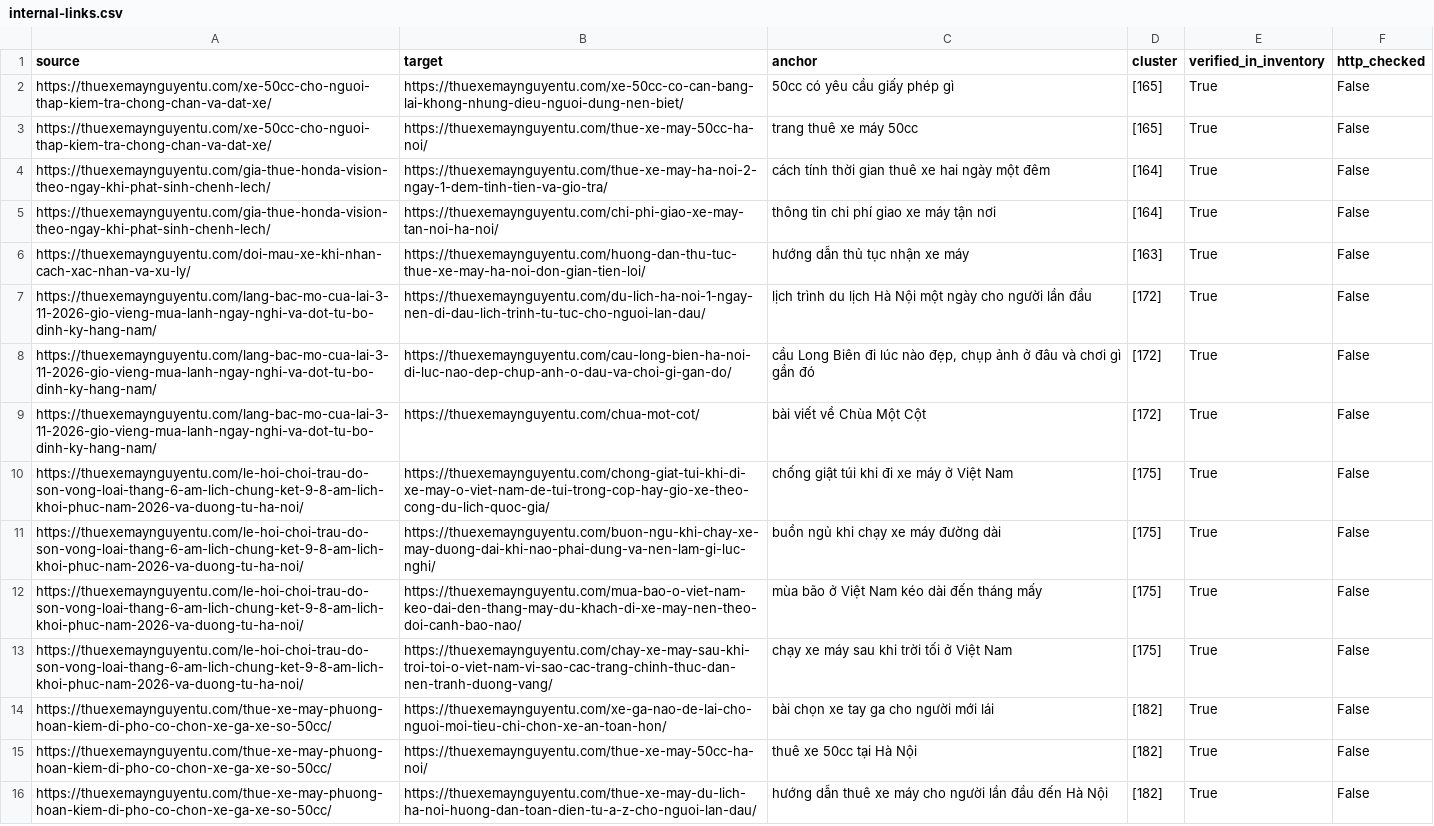
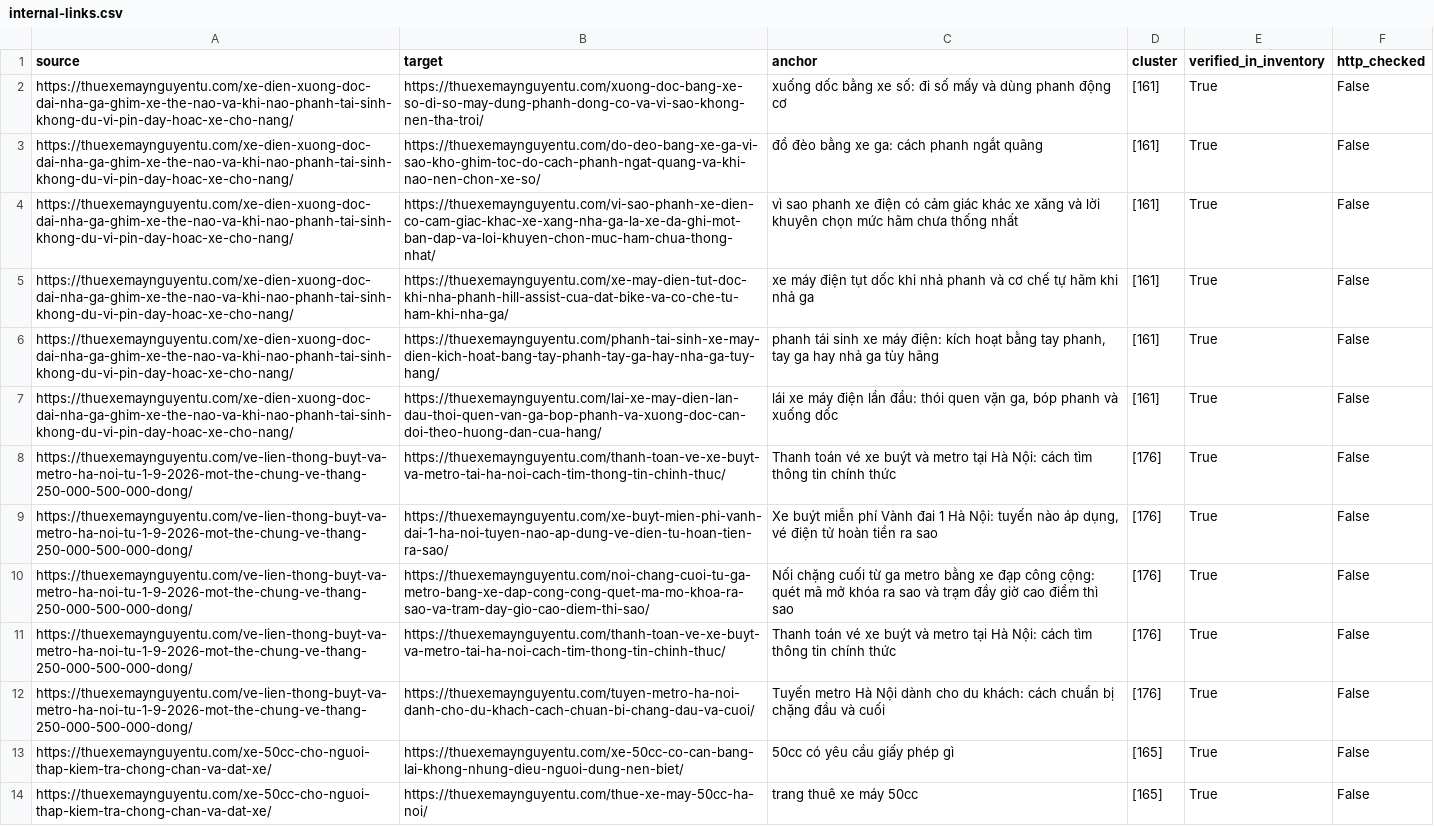
Before and after one commit to thuexemayhanoi/wp-writer, a CSV file: reports/internal-links.csv, drawn as a sheet; only a part is shown; the shorter side is filled out with more unchanged rows.

```diff
--- a/reports/internal-links.csv
+++ b/reports/internal-links.csv
@@ -1,2 +1,13 @@
 source,target,anchor,cluster,verified_in_inventory,http_checked
+https://thuexemaynguyentu.com/xe-dien-xuong-doc-dai-nha-ga-ghim-xe-the-nao-va-khi-nao-phanh-tai-sinh-khong-du-vi-pin-day-hoac-xe-cho-nang/,https://thuexemaynguyentu.com/xuong-doc-bang-xe-so-di-so-may-dung-phanh-dong-co-va-vi-sao-khong-nen-tha-troi/,xuống dốc bằng xe số: đi số mấy và dùng phanh động cơ,[161],True,False
+https://thuexemaynguyentu.com/xe-dien-xuong-doc-dai-nha-ga-ghim-xe-the-nao-va-khi-nao-phanh-tai-sinh-khong-du-vi-pin-day-hoac-xe-cho-nang/,https://thuexemaynguyentu.com/do-deo-bang-xe-ga-vi-sao-kho-ghim-toc-do-cach-phanh-ngat-quang-va-khi-nao-nen-chon-xe-so/,đổ đèo bằng xe ga: cách phanh ngắt quãng,[161],True,False
+https://thuexemaynguyentu.com/xe-dien-xuong-doc-dai-nha-ga-ghim-xe-the-nao-va-khi-nao-phanh-tai-sinh-khong-du-vi-pin-day-hoac-xe-cho-nang/,https://thuexemaynguyentu.com/vi-sao-phanh-xe-dien-co-cam-giac-khac-xe-xang-nha-ga-la-xe-da-ghi-mot-ban-dap-va-loi-khuyen-chon-muc-ham-chua-thong-nhat/,vì sao phanh xe điện có cảm giác khác xe xăng và lời khuyên chọn mức hãm chưa thống nhất,[161],True,False
+https://thuexemaynguyentu.com/xe-dien-xuong-doc-dai-nha-ga-ghim-xe-the-nao-va-khi-nao-phanh-tai-sinh-khong-du-vi-pin-day-hoac-xe-cho-nang/,https://thuexemaynguyentu.com/xe-may-dien-tut-doc-khi-nha-phanh-hill-assist-cua-dat-bike-va-co-che-tu-ham-khi-nha-ga/,xe máy điện tụt dốc khi nhả phanh và cơ chế tự hãm khi nhả ga,[161],True,False
+https://thuexemaynguyentu.com/xe-dien-xuong-doc-dai-nha-ga-ghim-xe-the-nao-va-khi-nao-phanh-tai-sinh-khong-du-vi-pin-day-hoac-xe-cho-nang/,https://thuexemaynguyentu.com/phanh-tai-sinh-xe-may-dien-kich-hoat-bang-tay-phanh-tay-ga-hay-nha-ga-tuy-hang/,"phanh tái sinh xe máy điện: kích hoạt bằng tay phanh, tay ga hay nhả ga tùy hãng",[161],True,False
+https://thuexemaynguyentu.com/xe-dien-xuong-doc-dai-nha-ga-ghim-xe-the-nao-va-khi-nao-phanh-tai-sinh-khong-du-vi-pin-day-hoac-xe-cho-nang/,https://thuexemaynguyentu.com/lai-xe-may-dien-lan-dau-thoi-quen-van-ga-bop-phanh-va-xuong-doc-can-doi-theo-huong-dan-cua-hang/,"lái xe máy điện lần đầu: thói quen vặn ga, bóp phanh và xuống dốc",[161],True,False
+https://thuexemaynguyentu.com/ve-lien-thong-buyt-va-metro-ha-noi-tu-1-9-2026-mot-the-chung-ve-thang-250-000-500-000-dong/,https://thuexemaynguyentu.com/thanh-toan-ve-xe-buyt-va-metro-tai-ha-noi-cach-tim-thong-tin-chinh-thuc/,Thanh toán vé xe buýt và metro tại Hà Nội: cách tìm thông tin chính thức,[176],True,False
+https://thuexemaynguyentu.com/ve-lien-thong-buyt-va-metro-ha-noi-tu-1-9-2026-mot-the-chung-ve-thang-250-000-500-000-dong/,https://thuexemaynguyentu.com/xe-buyt-mien-phi-vanh-dai-1-ha-noi-tuyen-nao-ap-dung-ve-dien-tu-hoan-tien-ra-sao/,"Xe buýt miễn phí Vành đai 1 Hà Nội: tuyến nào áp dụng, vé điện tử hoàn tiền ra sao",[176],True,False
+https://thuexemaynguyentu.com/ve-lien-thong-buyt-va-metro-ha-noi-tu-1-9-2026-mot-the-chung-ve-thang-250-000-500-000-dong/,https://thuexemaynguyentu.com/noi-chang-cuoi-tu-ga-metro-bang-xe-dap-cong-cong-quet-ma-mo-khoa-ra-sao-va-tram-day-gio-cao-diem-thi-sao/,Nối chặng cuối từ ga metro bằng xe đạp công cộng: quét mã mở khóa ra sao và trạm đầy giờ cao điểm thì sao,[176],True,False
+https://thuexemaynguyentu.com/ve-lien-thong-buyt-va-metro-ha-noi-tu-1-9-2026-mot-the-chung-ve-thang-250-000-500-000-dong/,https://thuexemaynguyentu.com/thanh-toan-ve-xe-buyt-va-metro-tai-ha-noi-cach-tim-thong-tin-chinh-thuc/,Thanh toán vé xe buýt và metro tại Hà Nội: cách tìm thông tin chính thức,[176],True,False
+https://thuexemaynguyentu.com/ve-lien-thong-buyt-va-metro-ha-noi-tu-1-9-2026-mot-the-chung-ve-thang-250-000-500-000-dong/,https://thuexemaynguyentu.com/tuyen-metro-ha-noi-danh-cho-du-khach-cach-chuan-bi-chang-dau-va-cuoi/,Tuyến metro Hà Nội dành cho du khách: cách chuẩn bị chặng đầu và cuối,[176],True,False
 https://thuexemaynguyentu.com/xe-50cc-cho-nguoi-thap-kiem-tra-chong-chan-va-dat-xe/,https://thuexemaynguyentu.com/xe-50cc-co-can-bang-lai-khong-nhung-dieu-nguoi-dung-nen-biet/,50cc có yêu cầu giấy phép gì,[165],True,False
```
Also changed, not shown: reports/existing-url-inventory.csv, 17 other files.
